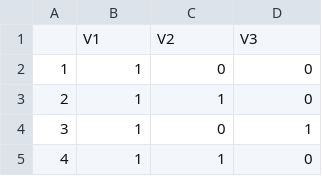
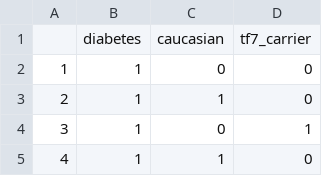
Before and after one commit to AileenNielsen/OReillyHealthcareData, a CSV file: diabetes_race_genes.csv, drawn as a sheet; only a part is shown; removed rows and columns are numbered as before the commit, all else as after; the diff names each change by its address in the sheet, - before the commit and + after, or states it on an @@ line.

```diff
--- a/diabetes_race_genes.csv
+++ b/diabetes_race_genes.csv
-row 1:  | V1 | V2 | V3
+row 1:  | diabetes | caucasian | tf7_carrier
```
